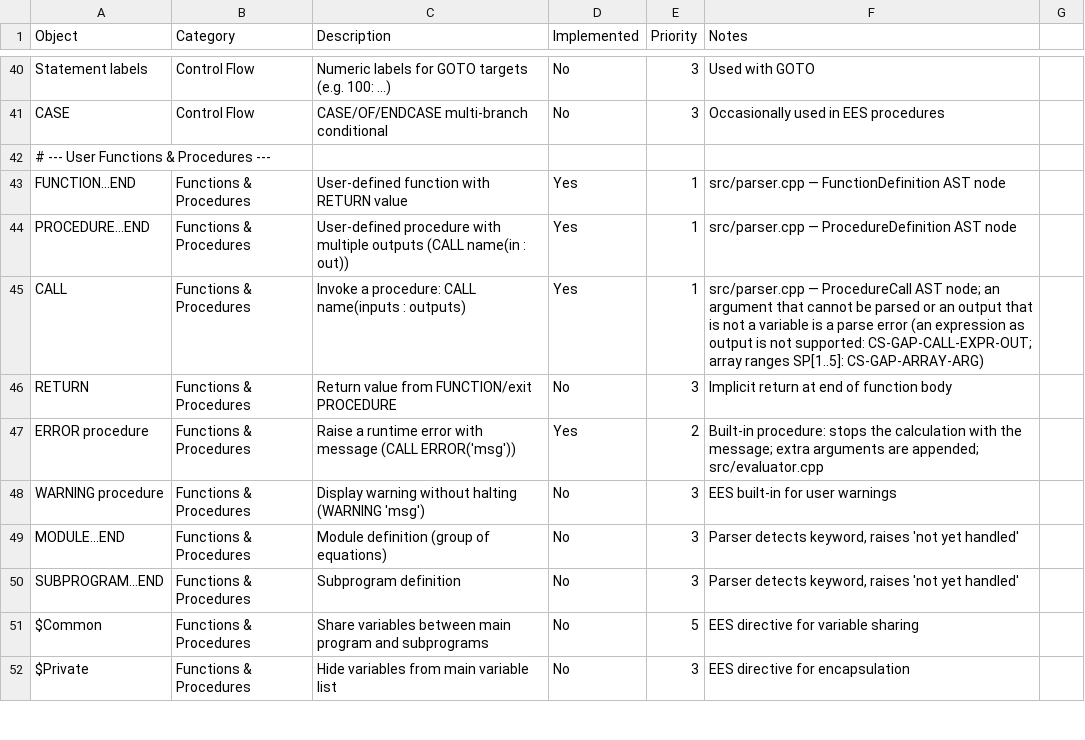
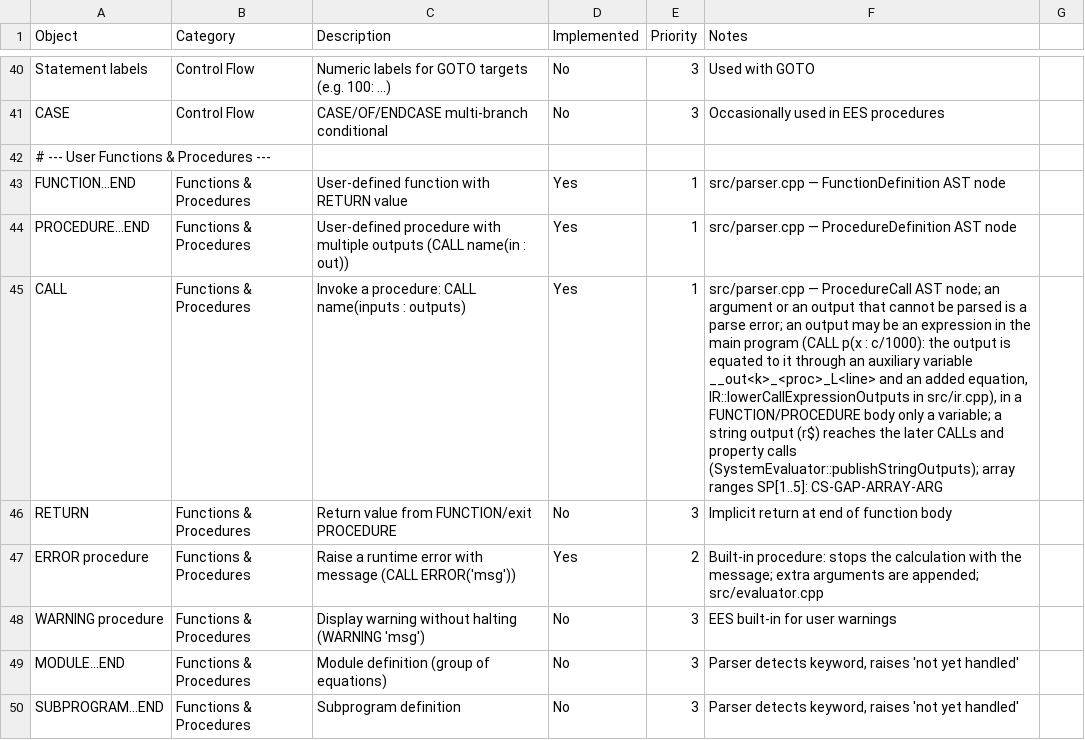
Before and after one commit to CoolProp/CoolSolve, a CSV file: docs/ees_vs_coolsolve.csv, drawn as a sheet; only a part is shown, gaps mark what is left out; the shorter side is filled out with more unchanged rows; the diff names each change by its address in the sheet, - before the commit and + after, or states it on an @@ line.

```diff
--- a/docs/ees_vs_coolsolve.csv
+++ b/docs/ees_vs_coolsolve.csv
-F45 (Notes): …an argument that cannot be parsed or an output that is not a variable is a parse error (an expression as output is not supported: CS-GAP-CALL-EXPR-OUT; array ranges SP[1..5]: CS-GAP-ARRAY-ARG)
+F45 (Notes): …an argument or an output that cannot be parsed is a parse error; an output may be an expression in the main program (CALL p(x : c/1000): the output is equated to it through an auxiliary variable __out<k>_<proc>_L<line> and an added equation, IR::lowerCallExpressionOutputs in src/ir.cpp), in a FUNCTION/PROCEDURE body only a variable; a string output (r$) reaches the later CALLs and property calls (SystemEvaluator::publishStringOutputs); array ranges SP[1..5]: CS-GAP-ARRAY-ARG
```
Also changed, not shown: 10 other files.
